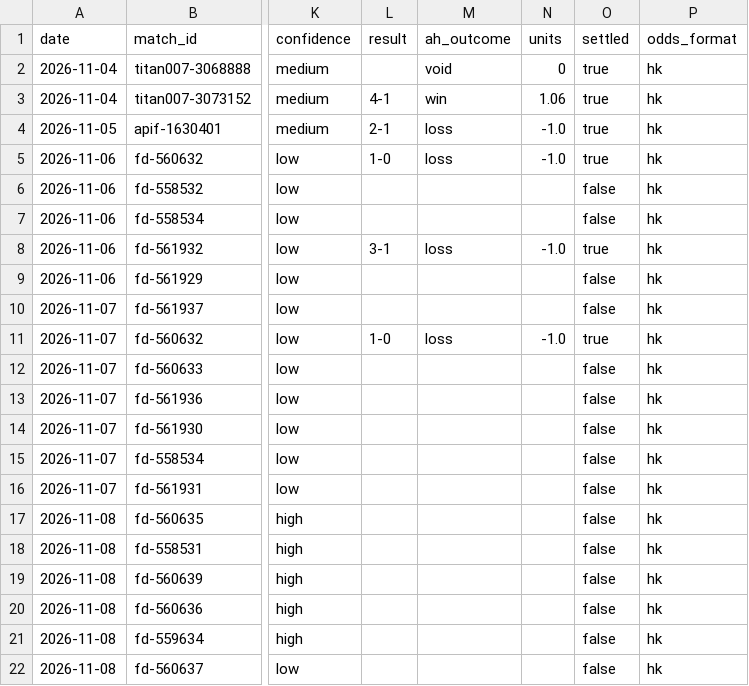
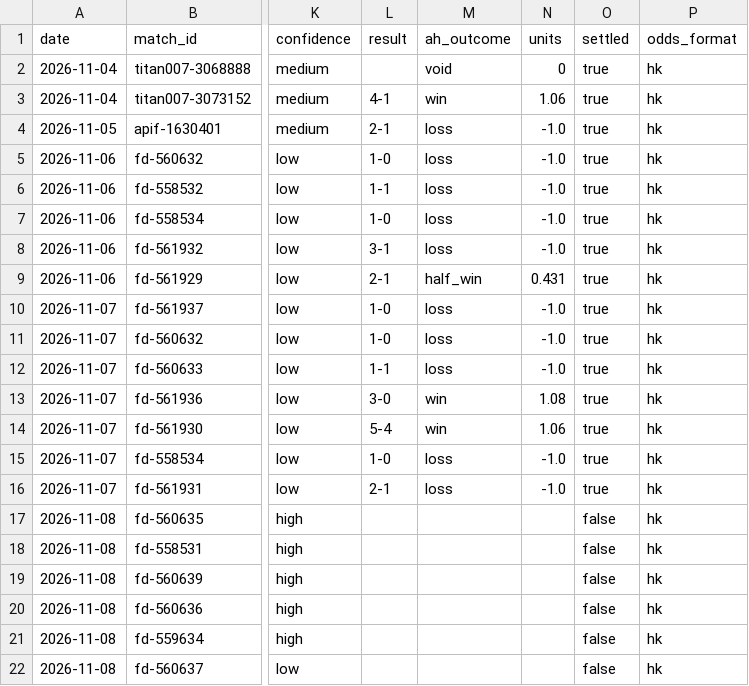
Before and after one commit to modouxin-dev/ah-predictions, a CSV file: data/predictions.csv, drawn as a sheet; only a part is shown, gaps mark what is left out; the diff names each change by its address in the sheet, - before the commit and + after, or states it on an @@ line.

Commit message:
settle 2026-11-07

```diff
--- a/data/predictions.csv
+++ b/data/predictions.csv
-L6 (result): (empty)
+L6 (result): 1-1
-M6:M7 (ah_outcome): (empty)
+M6:M7 (ah_outcome): loss
-N6:N7 (units): (empty)
+N6:N7 (units): -1.0
-O6:O7 (settled): false
+O6:O7 (settled): true
-L7 (result): (empty)
+L7 (result): 1-0
-L9 (result): (empty)
+L9 (result): 2-1
-M9 (ah_outcome): (empty)
+M9 (ah_outcome): half_win
-N9 (units): (empty)
+N9 (units): 0.431
-O9:O10 (settled): false
+O9:O10 (settled): true
-L10 (result): (empty)
+L10 (result): 1-0
-M10 (ah_outcome): (empty)
+M10 (ah_outcome): loss
-N10 (units): (empty)
+N10 (units): -1.0
-L12 (result): (empty)
+L12 (result): 1-1
-M12 (ah_outcome): (empty)
+M12 (ah_outcome): loss
-N12 (units): (empty)
+N12 (units): -1.0
-O12:O16 (settled): false
+O12:O16 (settled): true
-L13 (result): (empty)
+L13 (result): 3-0
-M13:M14 (ah_outcome): (empty)
+M13:M14 (ah_outcome): win
-N13 (units): (empty)
+N13 (units): 1.08
-L14 (result): (empty)
+L14 (result): 5-4
-N14 (units): (empty)
+N14 (units): 1.06
-L15 (result): (empty)
+L15 (result): 1-0
-M15:M16 (ah_outcome): (empty)
+M15:M16 (ah_outcome): loss
-N15:N16 (units): (empty)
+N15:N16 (units): -1.0
-L16 (result): (empty)
+L16 (result): 2-1
```
Also changed, not shown: 3 other files.
